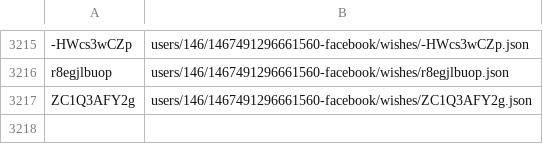
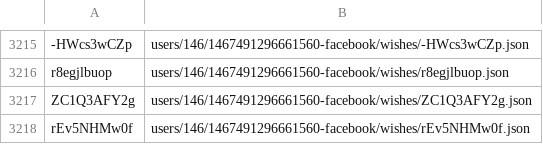
Before and after one commit to knigopis/repo.knigopis.com, a CSV file: wishes.csv, drawn as a sheet; only a part is shown, gaps mark what is left out.

```diff
--- a/wishes.csv
+++ b/wishes.csv
@@ -3217 +3217,2 @@ r8egjlbuop,users/146/1467491296661560-facebook/wishes/r8egjlbuop.json
 ZC1Q3AFY2g,users/146/1467491296661560-facebook/wishes/ZC1Q3AFY2g.json
+rEv5NHMw0f,users/146/1467491296661560-facebook/wishes/rEv5NHMw0f.json
```
Also changed, not shown: 2 other files.
